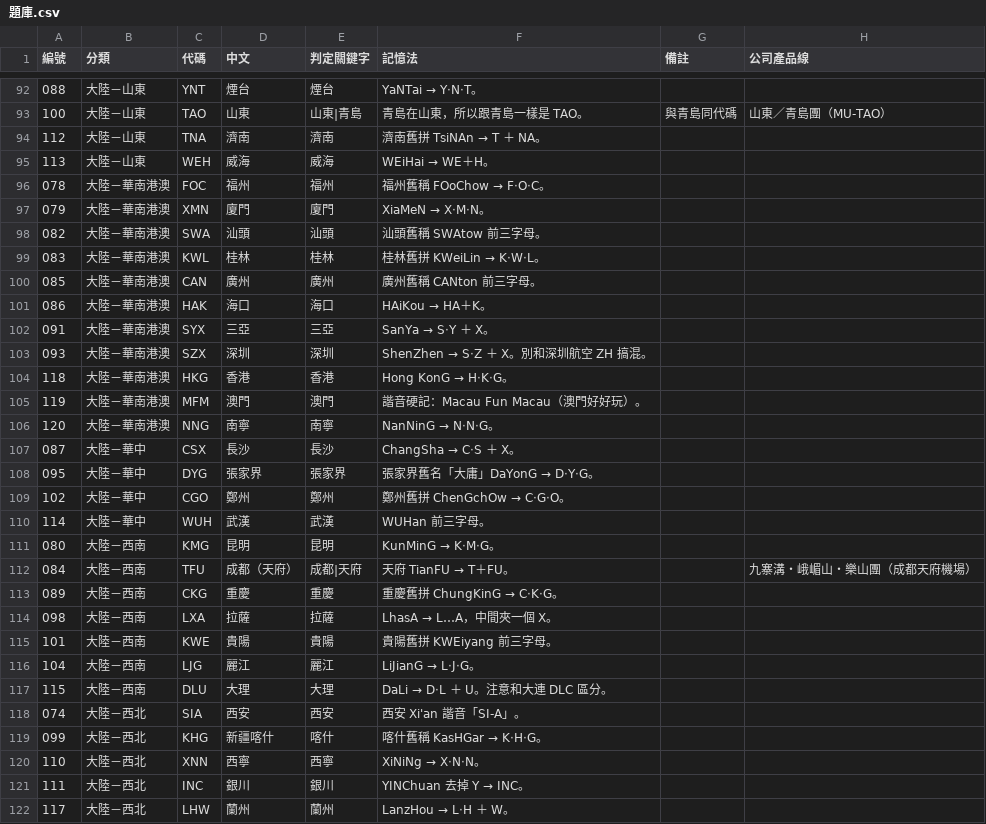
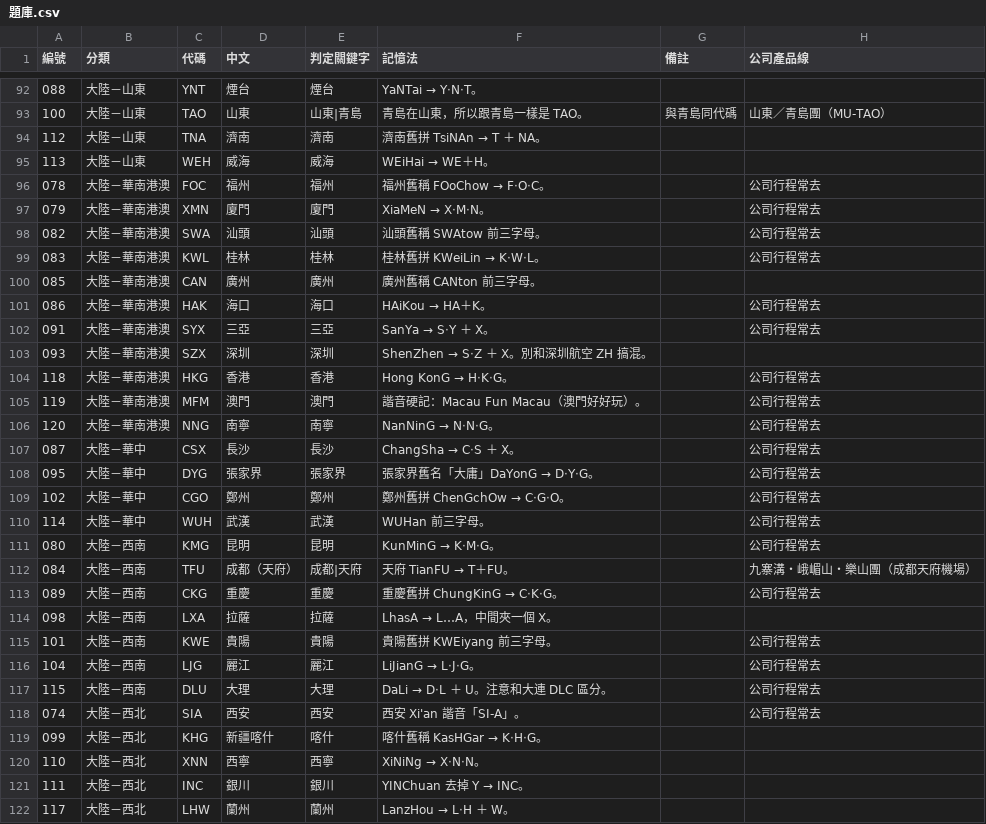
Before and after one commit to hongbaohua/Tickit, a CSV file: docs/questions/機場航空代碼/題庫.csv, drawn as a sheet; only a part is shown, gaps mark what is left out; the diff covers the shown part only.

```diff
--- a/docs/questions/機場航空代碼/題庫.csv
+++ b/docs/questions/機場航空代碼/題庫.csv
@@ -95,25 +95,25 @@
 113,大陸－山東,WEH,威海,威海,WEiHai → WE＋H。,,
-078,大陸－華南港澳,FOC,福州,福州,福州舊稱 FOoChow → F‧O‧C。,,
-079,大陸－華南港澳,XMN,廈門,廈門,XiaMeN → X‧M‧N。,,
-082,大陸－華南港澳,SWA,汕頭,汕頭,汕頭舊稱 SWAtow 前三字母。,,
-083,大陸－華南港澳,KWL,桂林,桂林,桂林舊拼 KWeiLin → K‧W‧L。,,
+078,大陸－華南港澳,FOC,福州,福州,福州舊稱 FOoChow → F‧O‧C。,,公司行程常去
+079,大陸－華南港澳,XMN,廈門,廈門,XiaMeN → X‧M‧N。,,公司行程常去
+082,大陸－華南港澳,SWA,汕頭,汕頭,汕頭舊稱 SWAtow 前三字母。,,公司行程常去
+083,大陸－華南港澳,KWL,桂林,桂林,桂林舊拼 KWeiLin → K‧W‧L。,,公司行程常去
 085,大陸－華南港澳,CAN,廣州,廣州,廣州舊稱 CANton 前三字母。,,
-086,大陸－華南港澳,HAK,海口,海口,HAiKou → HA＋K。,,
-091,大陸－華南港澳,SYX,三亞,三亞,SanYa → S‧Y ＋ X。,,
+086,大陸－華南港澳,HAK,海口,海口,HAiKou → HA＋K。,,公司行程常去
+091,大陸－華南港澳,SYX,三亞,三亞,SanYa → S‧Y ＋ X。,,公司行程常去
 093,大陸－華南港澳,SZX,深圳,深圳,ShenZhen → S‧Z ＋ X。別和深圳航空 ZH 搞混。,,
-118,大陸－華南港澳,HKG,香港,香港,Hong KonG → H‧K‧G。,,
-119,大陸－華南港澳,MFM,澳門,澳門,諧音硬記：Macau Fun Macau（澳門好好玩）。,,
-120,大陸－華南港澳,NNG,南寧,南寧,NanNinG → N‧N‧G。,,
-087,大陸－華中,CSX,長沙,長沙,ChangSha → C‧S ＋ X。,,
-095,大陸－華中,DYG,張家界,張家界,張家界舊名「大庸」DaYonG → D‧Y‧G。,,
-102,大陸－華中,CGO,鄭州,鄭州,鄭州舊拼 ChenGchOw → C‧G‧O。,,
-114,大陸－華中,WUH,武漢,武漢,WUHan 前三字母。,,
-080,大陸－西南,KMG,昆明,昆明,KunMinG → K‧M‧G。,,
+118,大陸－華南港澳,HKG,香港,香港,Hong KonG → H‧K‧G。,,公司行程常去
+119,大陸－華南港澳,MFM,澳門,澳門,諧音硬記：Macau Fun Macau（澳門好好玩）。,,公司行程常去
+120,大陸－華南港澳,NNG,南寧,南寧,NanNinG → N‧N‧G。,,公司行程常去
+087,大陸－華中,CSX,長沙,長沙,ChangSha → C‧S ＋ X。,,公司行程常去
+095,大陸－華中,DYG,張家界,張家界,張家界舊名「大庸」DaYonG → D‧Y‧G。,,公司行程常去
+102,大陸－華中,CGO,鄭州,鄭州,鄭州舊拼 ChenGchOw → C‧G‧O。,,公司行程常去
+114,大陸－華中,WUH,武漢,武漢,WUHan 前三字母。,,公司行程常去
+080,大陸－西南,KMG,昆明,昆明,KunMinG → K‧M‧G。,,公司行程常去
 084,大陸－西南,TFU,成都（天府）,成都|天府,天府 TianFU → T＋FU。,,九寨溝・峨嵋山・樂山團（成都天府機場）
-089,大陸－西南,CKG,重慶,重慶,重慶舊拼 ChungKinG → C‧K‧G。,,
+089,大陸－西南,CKG,重慶,重慶,重慶舊拼 ChungKinG → C‧K‧G。,,公司行程常去
 098,大陸－西南,LXA,拉薩,拉薩,LhasA → L…A，中間夾一個 X。,,
-101,大陸－西南,KWE,貴陽,貴陽,貴陽舊拼 KWEiyang 前三字母。,,
-104,大陸－西南,LJG,麗江,麗江,LiJianG → L‧J‧G。,,
-115,大陸－西南,DLU,大理,大理,DaLi → D‧L ＋ U。注意和大連 DLC 區分。,,
-074,大陸－西北,SIA,西安,西安,西安 Xi'an 諧音「SI-A」。,,
+101,大陸－西南,KWE,貴陽,貴陽,貴陽舊拼 KWEiyang 前三字母。,,公司行程常去
+104,大陸－西南,LJG,麗江,麗江,LiJianG → L‧J‧G。,,公司行程常去
+115,大陸－西南,DLU,大理,大理,DaLi → D‧L ＋ U。注意和大連 DLC 區分。,,公司行程常去
+074,大陸－西北,SIA,西安,西安,西安 Xi'an 諧音「SI-A」。,,公司行程常去
 099,大陸－西北,KHG,新疆喀什,喀什,喀什舊稱 KasHGar → K‧H‧G。,,
```
Also changed, not shown: 16 added rows and 29 edited cells elsewhere in this file, 1 other file.
